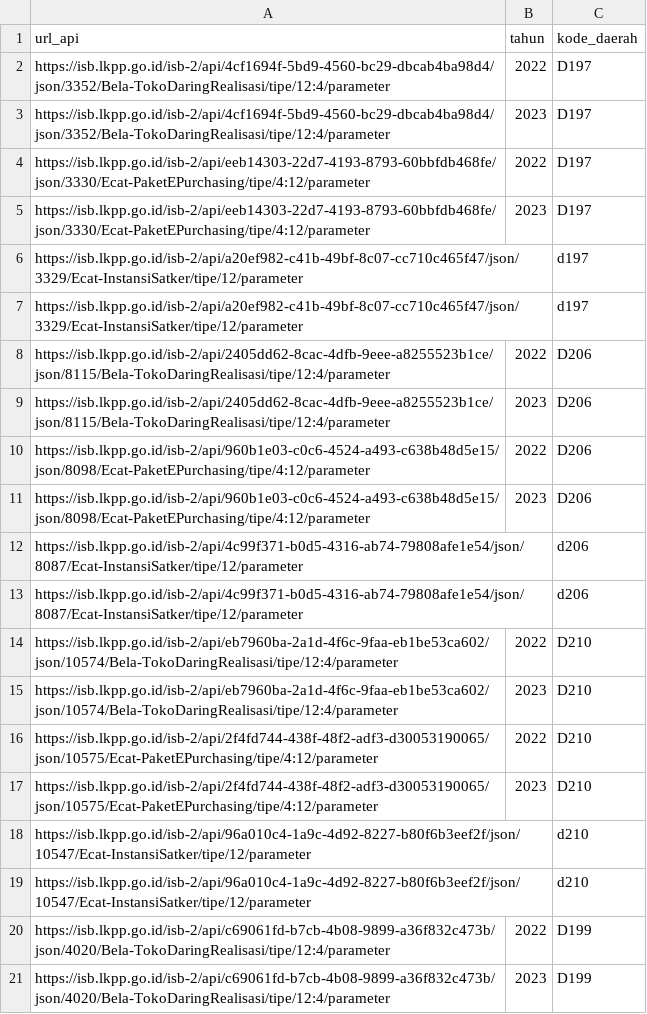
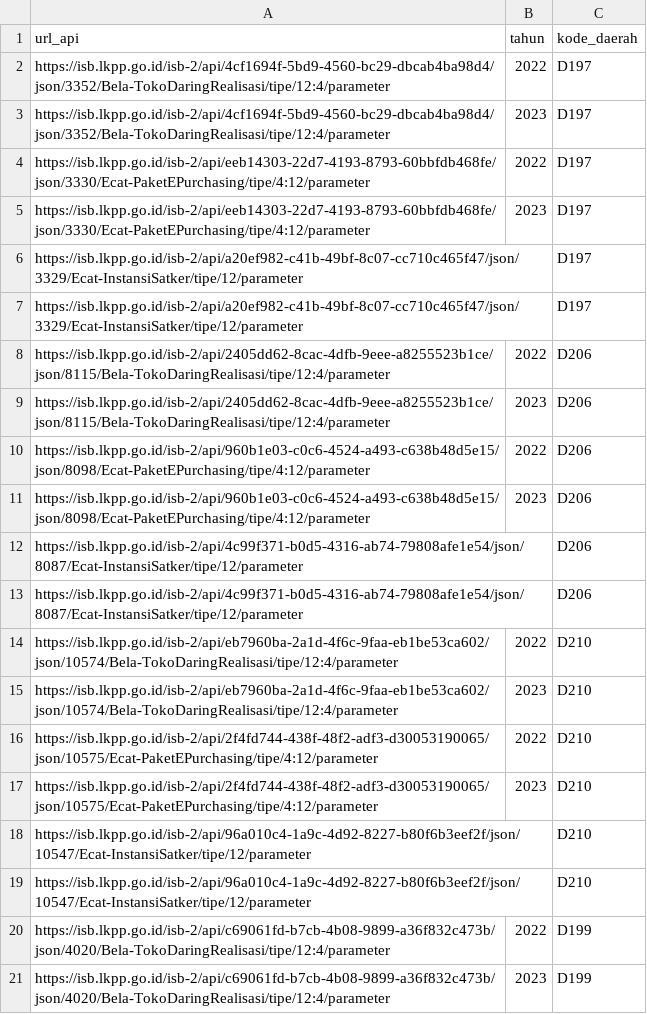
Before and after one commit to masuProgrammer/tarik-data-lkpp, a CSV file: database_epurchasing.csv, drawn as a sheet; only a part is shown; the diff covers the shown part only.

```diff
--- a/database_epurchasing.csv
+++ b/database_epurchasing.csv
@@ -9,6 +9,6 @@ https://isb.lkpp.go.id/isb-2/api/eeb14303-22d7-4193-8793-60bbfdb468fe/json/3330/
 "
-https://isb.lkpp.go.id/isb-2/api/a20ef982-c41b-49bf-8c07-cc710c465f47/json/3329/Ecat-InstansiSatker/tipe/12/parameter,,"d197
-"
-https://isb.lkpp.go.id/isb-2/api/a20ef982-c41b-49bf-8c07-cc710c465f47/json/3329/Ecat-InstansiSatker/tipe/12/parameter,,"d197
-"
+https://isb.lkpp.go.id/isb-2/api/a20ef982-c41b-49bf-8c07-cc710c465f47/json/3329/Ecat-InstansiSatker/tipe/12/parameter,,"D197
+"
+https://isb.lkpp.go.id/isb-2/api/a20ef982-c41b-49bf-8c07-cc710c465f47/json/3329/Ecat-InstansiSatker/tipe/12/parameter,,"D197
+"
 https://isb.lkpp.go.id/isb-2/api/2405dd62-8cac-4dfb-9eee-a8255523b1ce/json/8115/Bela-TokoDaringRealisasi/tipe/12:4/parameter,"2022
@@ -21,6 +21,6 @@ https://isb.lkpp.go.id/isb-2/api/960b1e03-c0c6-4524-a493-c638b48d5e15/json/8098/
 "
-https://isb.lkpp.go.id/isb-2/api/4c99f371-b0d5-4316-ab74-79808afe1e54/json/8087/Ecat-InstansiSatker/tipe/12/parameter,,"d206
-"
-https://isb.lkpp.go.id/isb-2/api/4c99f371-b0d5-4316-ab74-79808afe1e54/json/8087/Ecat-InstansiSatker/tipe/12/parameter,,"d206
-"
+https://isb.lkpp.go.id/isb-2/api/4c99f371-b0d5-4316-ab74-79808afe1e54/json/8087/Ecat-InstansiSatker/tipe/12/parameter,,"D206
+"
+https://isb.lkpp.go.id/isb-2/api/4c99f371-b0d5-4316-ab74-79808afe1e54/json/8087/Ecat-InstansiSatker/tipe/12/parameter,,"D206
+"
 https://isb.lkpp.go.id/isb-2/api/eb7960ba-2a1d-4f6c-9faa-eb1be53ca602/json/10574/Bela-TokoDaringRealisasi/tipe/12:4/parameter,"2022
@@ -33,6 +33,6 @@ https://isb.lkpp.go.id/isb-2/api/2f4fd744-438f-48f2-adf3-d30053190065/json/10575
 "
-https://isb.lkpp.go.id/isb-2/api/96a010c4-1a9c-4d92-8227-b80f6b3eef2f/json/10547/Ecat-InstansiSatker/tipe/12/parameter,,"d210
-"
-https://isb.lkpp.go.id/isb-2/api/96a010c4-1a9c-4d92-8227-b80f6b3eef2f/json/10547/Ecat-InstansiSatker/tipe/12/parameter,,"d210
-"
+https://isb.lkpp.go.id/isb-2/api/96a010c4-1a9c-4d92-8227-b80f6b3eef2f/json/10547/Ecat-InstansiSatker/tipe/12/parameter,,"D210
+"
+https://isb.lkpp.go.id/isb-2/api/96a010c4-1a9c-4d92-8227-b80f6b3eef2f/json/10547/Ecat-InstansiSatker/tipe/12/parameter,,"D210
+"
 https://isb.lkpp.go.id/isb-2/api/c69061fd-b7cb-4b08-9899-a36f832c473b/json/4020/Bela-TokoDaringRealisasi/tipe/12:4/parameter,"2022
```
Also changed, not shown: 106 edited cells elsewhere in this file, 1 other file.
